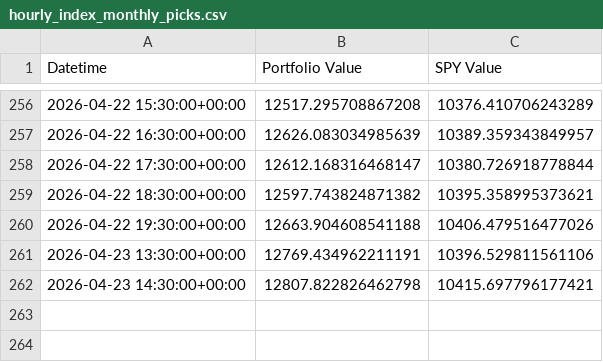
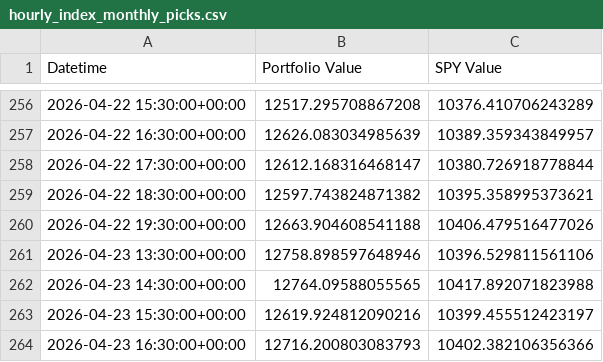
Before and after one commit to g-prakash/sp500_screener, a CSV file: hourly_index_monthly_picks.csv, drawn as a sheet; only a part is shown, gaps mark what is left out.

```diff
--- a/hourly_index_monthly_picks.csv
+++ b/hourly_index_monthly_picks.csv
@@ -260,3 +260,5 @@ Datetime,Portfolio Value,SPY Value
 2026-04-22 19:30:00+00:00,12663.904608541188,10406.479516477026
-2026-04-23 13:30:00+00:00,12769.434962211191,10396.529811561106
-2026-04-23 14:30:00+00:00,12807.822826462798,10415.697796177421
+2026-04-23 13:30:00+00:00,12758.898597648946,10396.529811561106
+2026-04-23 14:30:00+00:00,12764.09588055565,10417.892071823988
+2026-04-23 15:30:00+00:00,12619.924812090216,10399.455512423197
+2026-04-23 16:30:00+00:00,12716.200803083793,10402.382106356366
```
Also changed, not shown: 2 other files.
